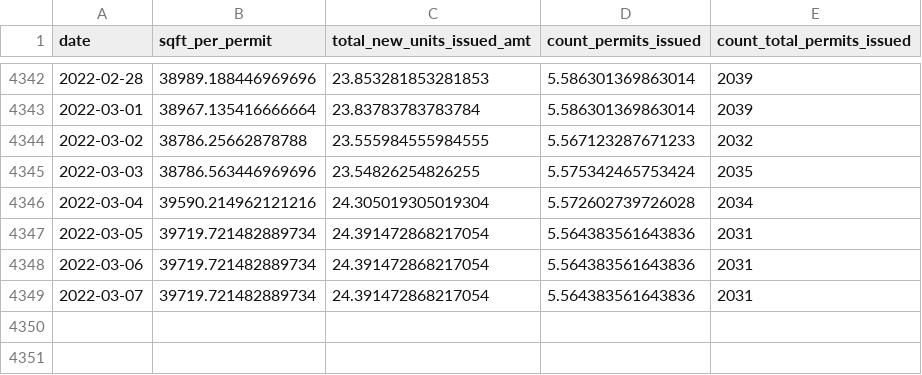
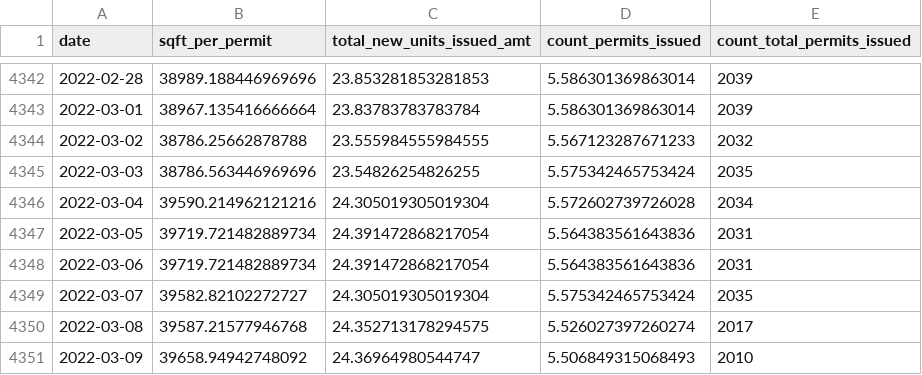
Before and after one commit to zephschafer/zephschafer, a CSV file: data/issuances_rolling_365.csv, drawn as a sheet; only a part is shown, gaps mark what is left out.

```diff
--- a/data/issuances_rolling_365.csv
+++ b/data/issuances_rolling_365.csv
@@ -4348,2 +4348,4 @@ date,sqft_per_permit,total_new_units_issued_amt,count_permits_issued,count_total
 2022-03-06,39719.721482889734,24.391472868217054,5.564383561643836,2031
-2022-03-07,39719.721482889734,24.391472868217054,5.564383561643836,2031
+2022-03-07,39582.82102272727,24.305019305019304,5.575342465753424,2035
+2022-03-08,39587.21577946768,24.352713178294575,5.526027397260274,2017
+2022-03-09,39658.94942748092,24.36964980544747,5.506849315068493,2010
```
Also changed, not shown: 7 other files.
